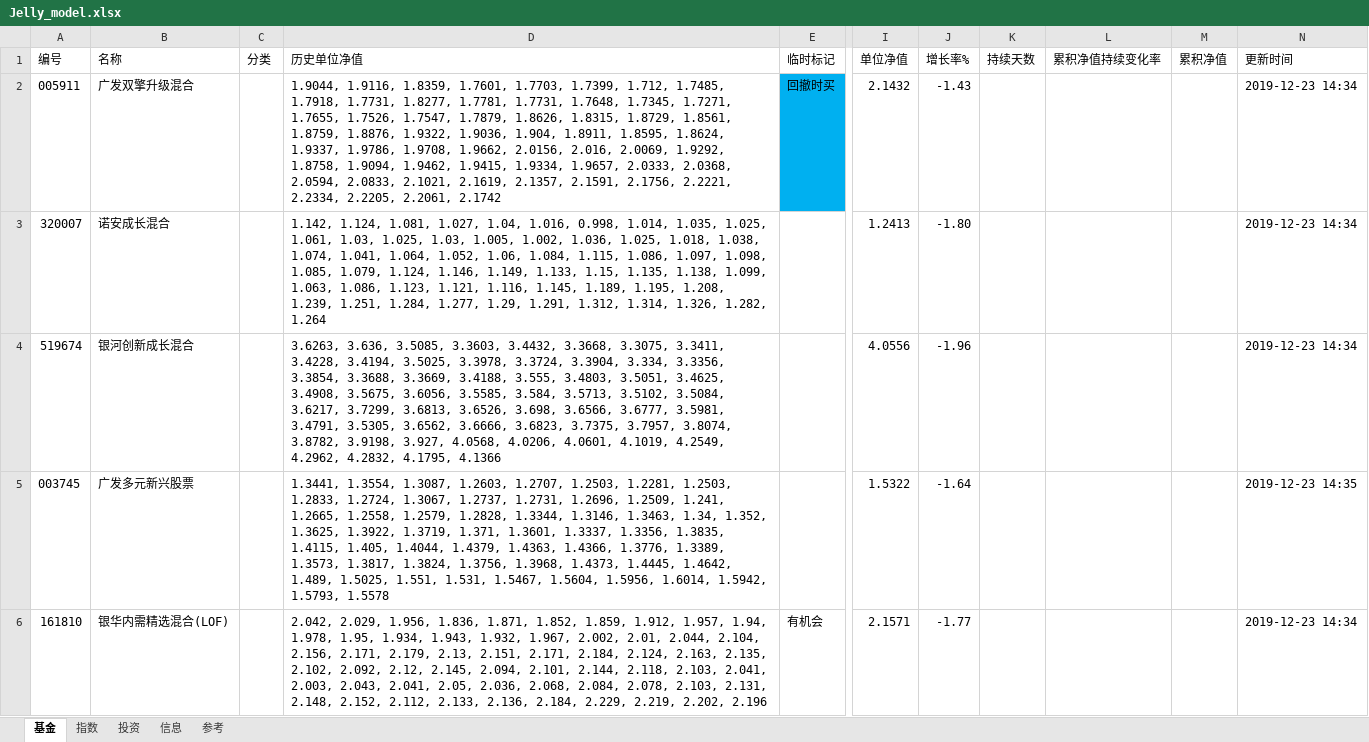
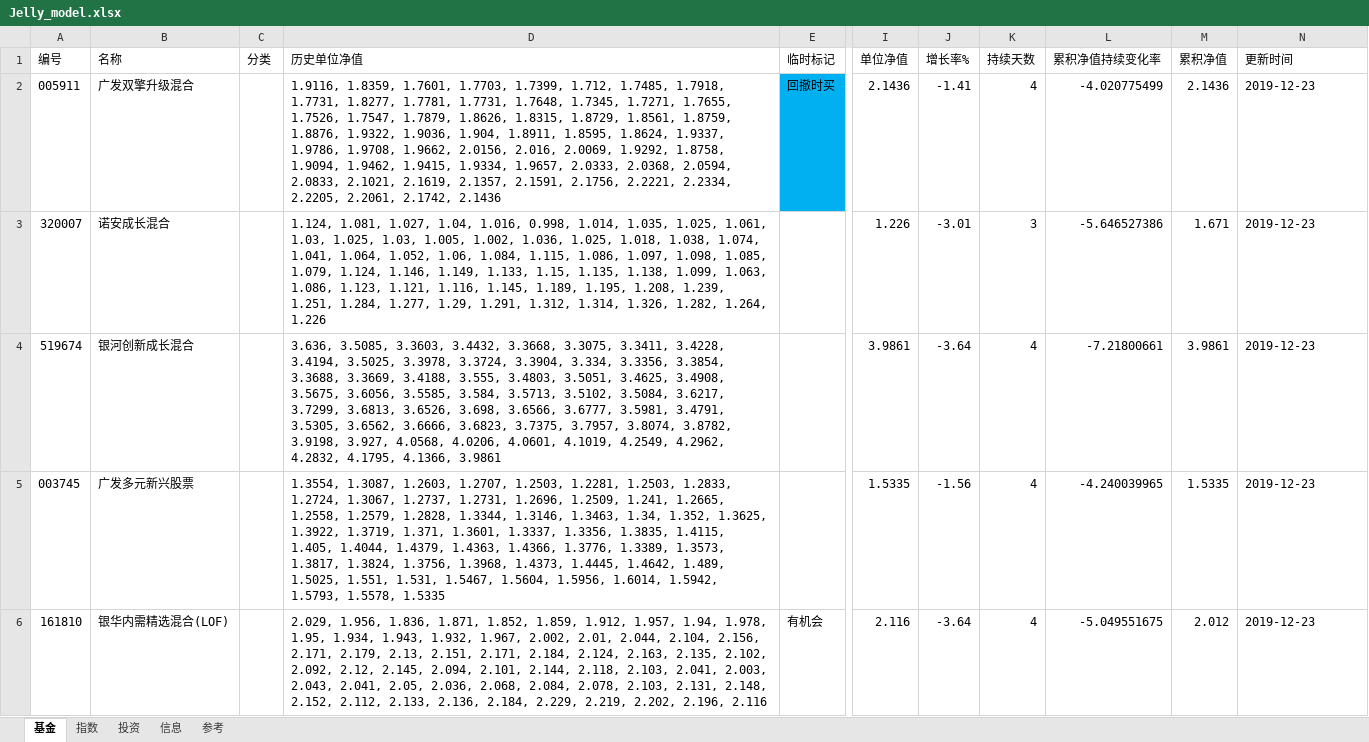
Before and after one commit to sinojelly/fundhelper-data, an Excel workbook: Jelly_model.xlsx, sheet 基金, drawn as a sheet; only a part is shown, gaps mark what is left out; values as stored, in another font and other column widths than the file's, no borders; conditional formats not drawn; the diff covers the shown part only; the diff names each change by its address in the sheet, - before the commit and + after, or states it on an @@ line.

Commit message:
automatically submit.

```diff
--- a/Jelly_model.xlsx (sheet 基金)
+++ b/Jelly_model.xlsx (sheet 基金)
-D2 (历史单位净值): 1.9044, 1.9116, 1.8359, 1.7601, 1.7703, 1.7399, 1.712, 1.7485, 1.7918, 1.7731, 1.8277, 1.7781, 1.7731, 1.7648, 1.7345, 1.7271, 1.7655, 1.7526, 1.7547, 1.7879, 1.8626, 1.8315, 1.8729, 1.8561, 1.8759, 1.8876, 1.9322, 1.9036, 1.904, 1.8911, 1.8595, 1.8624, 1.9337, 1.9786, 1.9708, 1.9662, 2.0156, 2.016, 2.0069, 1.9292, 1.8758, 1.9094, 1.9462, 1.9415, 1.9334, 1.9657, 2.0333, 2.0368, 2.0594, 2.0833, 2.1021, 2.1619, 2.1357, 2.1591, 2.1756, 2.2221, 2.2334, 2.2205, 2.2061, 2.1742
+D2 (历史单位净值): 1.9116, 1.8359, 1.7601, 1.7703, 1.7399, 1.712, 1.7485, 1.7918, 1.7731, 1.8277, 1.7781, 1.7731, 1.7648, 1.7345, 1.7271, 1.7655, 1.7526, 1.7547, 1.7879, 1.8626, 1.8315, 1.8729, 1.8561, 1.8759, 1.8876, 1.9322, 1.9036, 1.904, 1.8911, 1.8595, 1.8624, 1.9337, 1.9786, 1.9708, 1.9662, 2.0156, 2.016, 2.0069, 1.9292, 1.8758, 1.9094, 1.9462, 1.9415, 1.9334, 1.9657, 2.0333, 2.0368, 2.0594, 2.0833, 2.1021, 2.1619, 2.1357, 2.1591, 2.1756, 2.2221, 2.2334, 2.2205, 2.2061, 2.1742, 2.1436
-I2 (单位净值): 2.1432
+I2 (单位净值): 2.1436
-J2 (增长率%): -1.43
+J2 (增长率%): -1.41
-K2 (持续天数): (empty)
+K2 (持续天数): 4
-L2 (累积净值持续变化率): (empty)
+L2 (累积净值持续变化率): -4.020775499
-M2 (累积净值): (empty)
+M2 (累积净值): 2.1436
-N2:N4 (更新时间): 2019-12-23 14:34
+N2:N4 (更新时间): 2019-12-23
-D3 (历史单位净值): 1.142, 1.124, 1.081, 1.027, 1.04, 1.016, 0.998, 1.014, 1.035, 1.025, 1.061, 1.03, 1.025, 1.03, 1.005, 1.002, 1.036, 1.025, 1.018, 1.038, 1.074, 1.041, 1.064, 1.052, 1.06, 1.084, 1.115, 1.086, 1.097, 1.098, 1.085, 1.079, 1.124, 1.146, 1.149, 1.133, 1.15, 1.135, 1.138, 1.099, 1.063, 1.086, 1.123, 1.121, 1.116, 1.145, 1.189, 1.195, 1.208, 1.239, 1.251, 1.284, 1.277, 1.29, 1.291, 1.312, 1.314, 1.326, 1.282, 1.264
+D3 (历史单位净值): 1.124, 1.081, 1.027, 1.04, 1.016, 0.998, 1.014, 1.035, 1.025, 1.061, 1.03, 1.025, 1.03, 1.005, 1.002, 1.036, 1.025, 1.018, 1.038, 1.074, 1.041, 1.064, 1.052, 1.06, 1.084, 1.115, 1.086, 1.097, 1.098, 1.085, 1.079, 1.124, 1.146, 1.149, 1.133, 1.15, 1.135, 1.138, 1.099, 1.063, 1.086, 1.123, 1.121, 1.116, 1.145, 1.189, 1.195, 1.208, 1.239, 1.251, 1.284, 1.277, 1.29, 1.291, 1.312, 1.314, 1.326, 1.282, 1.264, 1.226
-I3 (单位净值): 1.2413
+I3 (单位净值): 1.226
-J3 (增长率%): -1.80
+J3 (增长率%): -3.01
-K3 (持续天数): (empty)
+K3 (持续天数): 3
-L3 (累积净值持续变化率): (empty)
+L3 (累积净值持续变化率): -5.646527386
-M3 (累积净值): (empty)
+M3 (累积净值): 1.671
-D4 (历史单位净值): 3.6263, 3.636, 3.5085, 3.3603, 3.4432, 3.3668, 3.3075, 3.3411, 3.4228, 3.4194, 3.5025, 3.3978, 3.3724, 3.3904, 3.334, 3.3356, 3.3854, 3.3688, 3.3669, 3.4188, 3.555, 3.4803, 3.5051, 3.4625, 3.4908, 3.5675, 3.6056, 3.5585, 3.584, 3.5713, 3.5102, 3.5084, 3.6217, 3.7299, 3.6813, 3.6526, 3.698, 3.6566, 3.6777, 3.5981, 3.4791, 3.5305, 3.6562, 3.6666, 3.6823, 3.7375, 3.7957, 3.8074, 3.8782, 3.9198, 3.927, 4.0568, 4.0206, 4.0601, 4.1019, 4.2549, 4.2962, 4.2832, 4.1795, 4.1366
+D4 (历史单位净值): 3.636, 3.5085, 3.3603, 3.4432, 3.3668, 3.3075, 3.3411, 3.4228, 3.4194, 3.5025, 3.3978, 3.3724, 3.3904, 3.334, 3.3356, 3.3854, 3.3688, 3.3669, 3.4188, 3.555, 3.4803, 3.5051, 3.4625, 3.4908, 3.5675, 3.6056, 3.5585, 3.584, 3.5713, 3.5102, 3.5084, 3.6217, 3.7299, 3.6813, 3.6526, 3.698, 3.6566, 3.6777, 3.5981, 3.4791, 3.5305, 3.6562, 3.6666, 3.6823, 3.7375, 3.7957, 3.8074, 3.8782, 3.9198, 3.927, 4.0568, 4.0206, 4.0601, 4.1019, 4.2549, 4.2962, 4.2832, 4.1795, 4.1366, 3.9861
-I4 (单位净值): 4.0556
+I4 (单位净值): 3.9861
-J4 (增长率%): -1.96
+J4 (增长率%): -3.64
-K4:K6 (持续天数): (empty)
+K4:K6 (持续天数): 4
-L4 (累积净值持续变化率): (empty)
+L4 (累积净值持续变化率): -7.21800661
-M4 (累积净值): (empty)
+M4 (累积净值): 3.9861
-D5 (历史单位净值): 1.3441, 1.3554, 1.3087, 1.2603, 1.2707, 1.2503, 1.2281, 1.2503, 1.2833, 1.2724, 1.3067, 1.2737, 1.2731, 1.2696, 1.2509, 1.241, 1.2665, 1.2558, 1.2579, 1.2828, 1.3344, 1.3146, 1.3463, 1.34, 1.352, 1.3625, 1.3922, 1.3719, 1.371, 1.3601, 1.3337, 1.3356, 1.3835, 1.4115, 1.405, 1.4044, 1.4379, 1.4363, 1.4366, 1.3776, 1.3389, 1.3573, 1.3817, 1.3824, 1.3756, 1.3968, 1.4373, 1.4445, 1.4642, 1.489, 1.5025, 1.551, 1.531, 1.5467, 1.5604, 1.5956, 1.6014, 1.5942, 1.5793, 1.5578
+D5 (历史单位净值): 1.3554, 1.3087, 1.2603, 1.2707, 1.2503, 1.2281, 1.2503, 1.2833, 1.2724, 1.3067, 1.2737, 1.2731, 1.2696, 1.2509, 1.241, 1.2665, 1.2558, 1.2579, 1.2828, 1.3344, 1.3146, 1.3463, 1.34, 1.352, 1.3625, 1.3922, 1.3719, 1.371, 1.3601, 1.3337, 1.3356, 1.3835, 1.4115, 1.405, 1.4044, 1.4379, 1.4363, 1.4366, 1.3776, 1.3389, 1.3573, 1.3817, 1.3824, 1.3756, 1.3968, 1.4373, 1.4445, 1.4642, 1.489, 1.5025, 1.551, 1.531, 1.5467, 1.5604, 1.5956, 1.6014, 1.5942, 1.5793, 1.5578, 1.5335
-I5 (单位净值): 1.5322
+I5 (单位净值): 1.5335
-J5 (增长率%): -1.64
+J5 (增长率%): -1.56
-L5 (累积净值持续变化率): (empty)
+L5 (累积净值持续变化率): -4.240039965
-M5 (累积净值): (empty)
+M5 (累积净值): 1.5335
-N5 (更新时间): 2019-12-23 14:35
+N5 (更新时间): 2019-12-23
-D6 (历史单位净值): 2.042, 2.029, 1.956, 1.836, 1.871, 1.852, 1.859, 1.912, 1.957, 1.94, 1.978, 1.95, 1.934, 1.943, 1.932, 1.967, 2.002, 2.01, 2.044, 2.104, 2.156, 2.171, 2.179, 2.13, 2.151, 2.171, 2.184, 2.124, 2.163, 2.135, 2.102, 2.092, 2.12, 2.145, 2.094, 2.101, 2.144, 2.118, 2.103, 2.041, 2.003, 2.043, 2.041, 2.05, 2.036, 2.068, 2.084, 2.078, 2.103, 2.131, 2.148, 2.152, 2.112, 2.133, 2.136, 2.184, 2.229, 2.219, 2.202, 2.196
+D6 (历史单位净值): 2.029, 1.956, 1.836, 1.871, 1.852, 1.859, 1.912, 1.957, 1.94, 1.978, 1.95, 1.934, 1.943, 1.932, 1.967, 2.002, 2.01, 2.044, 2.104, 2.156, 2.171, 2.179, 2.13, 2.151, 2.171, 2.184, 2.124, 2.163, 2.135, 2.102, 2.092, 2.12, 2.145, 2.094, 2.101, 2.144, 2.118, 2.103, 2.041, 2.003, 2.043, 2.041, 2.05, 2.036, 2.068, 2.084, 2.078, 2.103, 2.131, 2.148, 2.152, 2.112, 2.133, 2.136, 2.184, 2.229, 2.219, 2.202, 2.196, 2.116
-I6 (单位净值): 2.1571
+I6 (单位净值): 2.116
-J6 (增长率%): -1.77
+J6 (增长率%): -3.64
-L6 (累积净值持续变化率): (empty)
+L6 (累积净值持续变化率): -5.049551675
-M6 (累积净值): (empty)
+M6 (累积净值): 2.012
-N6 (更新时间): 2019-12-23 14:34
+N6 (更新时间): 2019-12-23
```
Also changed, not shown: 217 edited cells elsewhere in this sheet, sheet 投资, sheet 指数.
